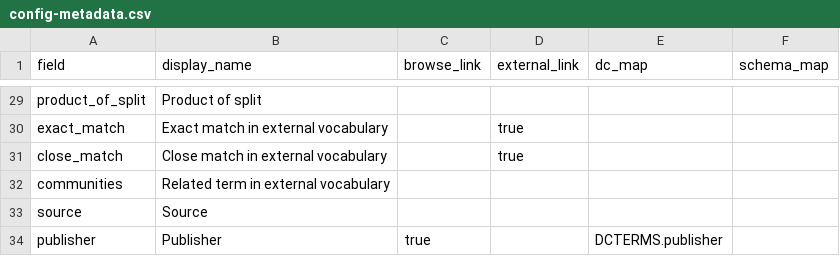
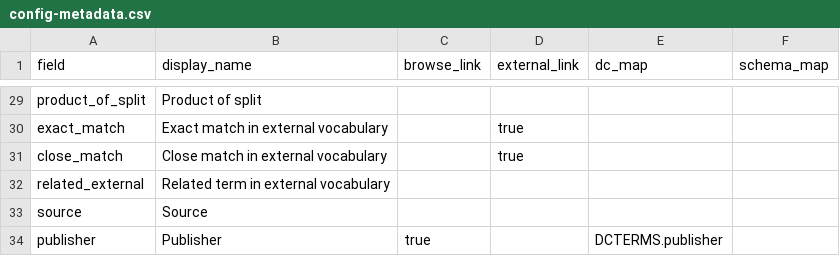
Before and after one commit to isu-digital/isu-thesaurus, a CSV file: _data/config-metadata.csv, drawn as a sheet; only a part is shown, gaps mark what is left out.

Commit message:
Update config-metadata.csv
Restored related_external

```diff
--- a/_data/config-metadata.csv
+++ b/_data/config-metadata.csv
@@ -31,3 +31,3 @@ exact_match,Exact match in external vocabulary,,true,,
 close_match,Close match in external vocabulary,,true,,
-communities,Related term in external vocabulary,,,,
+related_external,Related term in external vocabulary,,,,
 source,Source,,,,
```
